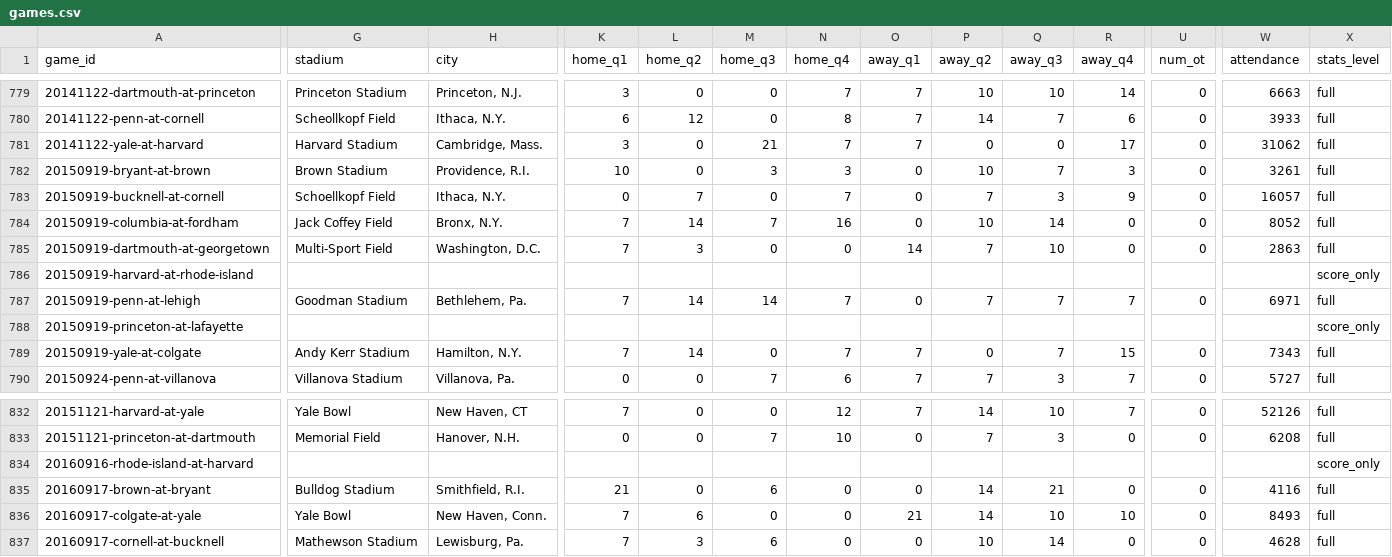
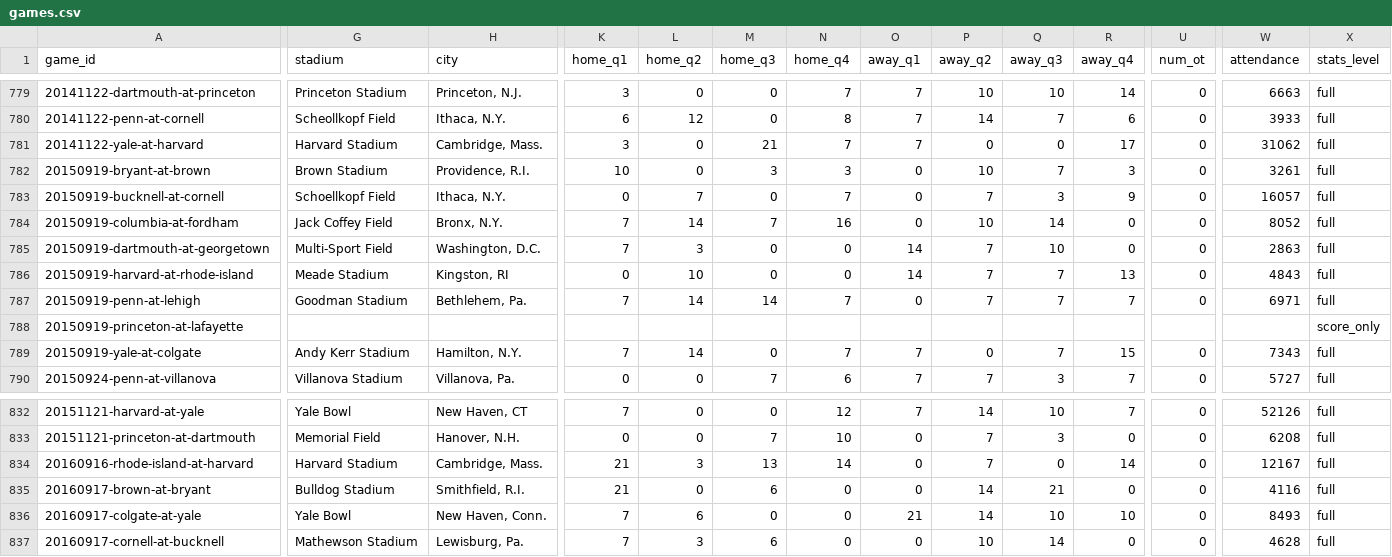
Before and after one commit to JaimeCastrellon/Web-Crawler, a CSV file: data/processed/games.csv, drawn as a sheet; only a part is shown, gaps mark what is left out; the diff covers the shown part only; the diff names each change by its address in the sheet, - before the commit and + after, or states it on an @@ line.

Commit message:
Recover Harvard 2015–2016 box scores from official Rhode Island copies

```diff
--- a/data/processed/games.csv
+++ b/data/processed/games.csv
-G786 (stadium): (empty)
+G786 (stadium): Meade Stadium
-H786 (city): (empty)
+H786 (city): Kingston, RI
-K786 (home_q1): (empty)
+K786 (home_q1): 0
-L786 (home_q2): (empty)
+L786 (home_q2): 10
-M786 (home_q3): (empty)
+M786 (home_q3): 0
-N786 (home_q4): (empty)
+N786 (home_q4): 0
-O786 (away_q1): (empty)
+O786 (away_q1): 14
-P786 (away_q2): (empty)
+P786 (away_q2): 7
-Q786 (away_q3): (empty)
+Q786 (away_q3): 7
-R786 (away_q4): (empty)
+R786 (away_q4): 13
-U786 (num_ot): (empty)
+U786 (num_ot): 0
-W786 (attendance): (empty)
+W786 (attendance): 4843
-X786 (stats_level): score_only
+X786 (stats_level): full
-G834 (stadium): (empty)
+G834 (stadium): Harvard Stadium
-H834 (city): (empty)
+H834 (city): Cambridge, Mass.
-K834 (home_q1): (empty)
+K834 (home_q1): 21
-L834 (home_q2): (empty)
+L834 (home_q2): 3
-M834 (home_q3): (empty)
+M834 (home_q3): 13
-N834 (home_q4): (empty)
+N834 (home_q4): 14
-O834 (away_q1): (empty)
+O834 (away_q1): 0
-P834 (away_q2): (empty)
+P834 (away_q2): 7
-Q834 (away_q3): (empty)
+Q834 (away_q3): 0
-R834 (away_q4): (empty)
+R834 (away_q4): 14
-U834 (num_ot): (empty)
+U834 (num_ot): 0
-W834 (attendance): (empty)
+W834 (attendance): 12167
-X834 (stats_level): score_only
+X834 (stats_level): full
```
Also changed, not shown: 4 edited cells elsewhere in this file, data/processed/team_game_stats.csv, data/processed/train/games.csv, 15 other files.
